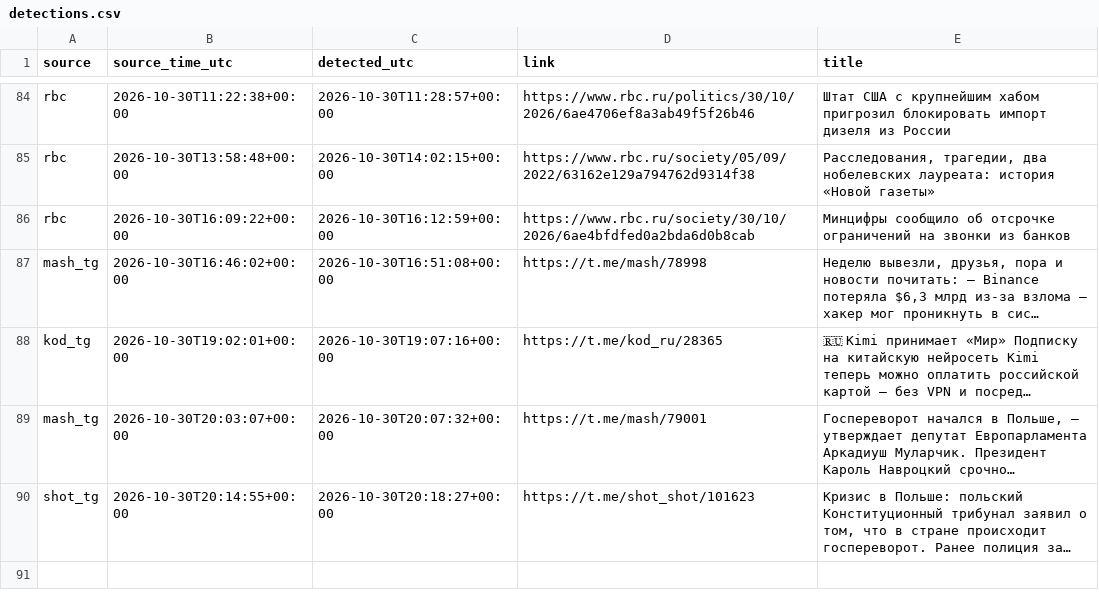
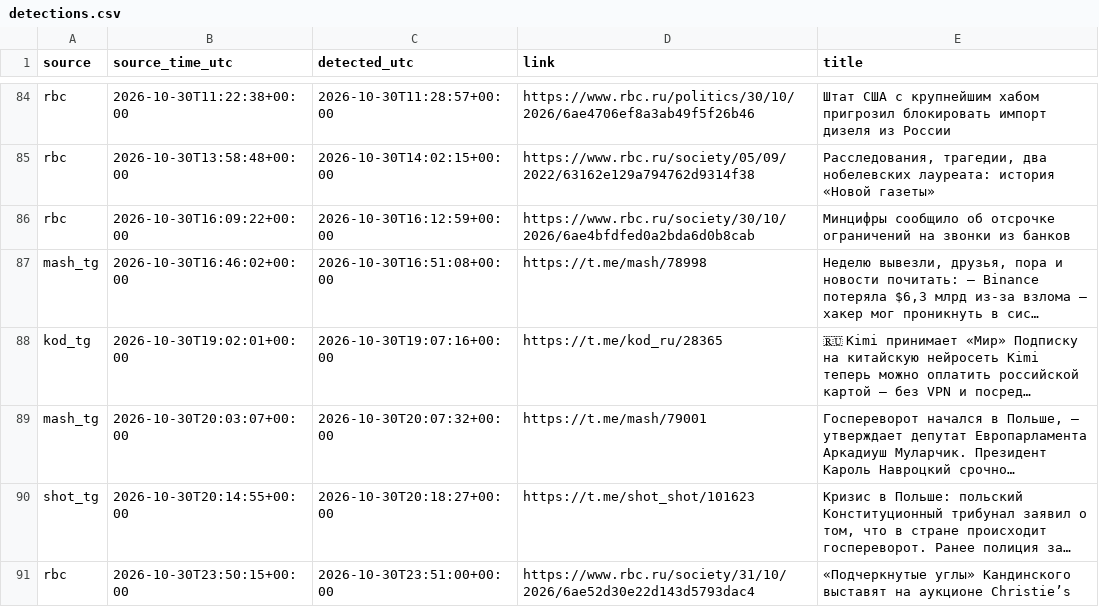
Before and after one commit to kvyvo/rknkid-radar, a CSV file: detections.csv, drawn as a sheet; only a part is shown, gaps mark what is left out; the diff names each change by its address in the sheet, - before the commit and + after, or states it on an @@ line.

```diff
--- a/detections.csv
+++ b/detections.csv
+row 91: rbc | 2026-10-30T23:50:15+00:00 | 2026-10-30T23:51:00+00:00 | https://www.rbc.ru/society/31/10/2026/6ae52d30e22d143d5793dac4 | «Подчеркнутые углы» Кандинского выставят на аукционе Christie’s
```
Also changed, not shown: 1 other file.
